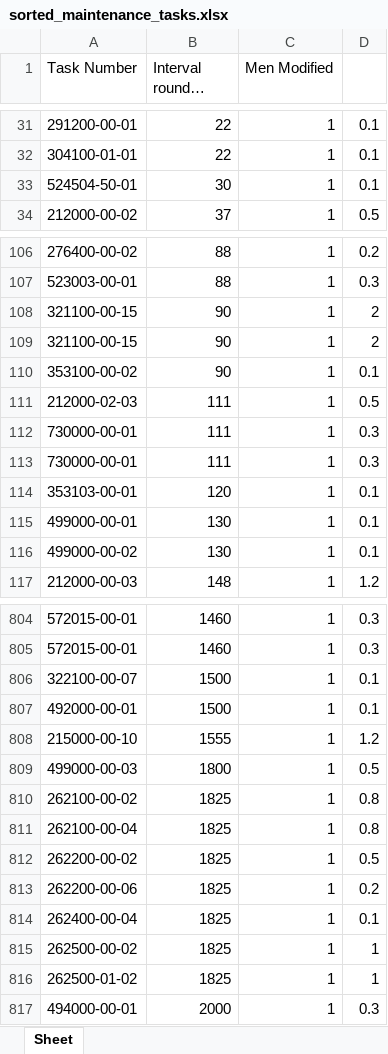
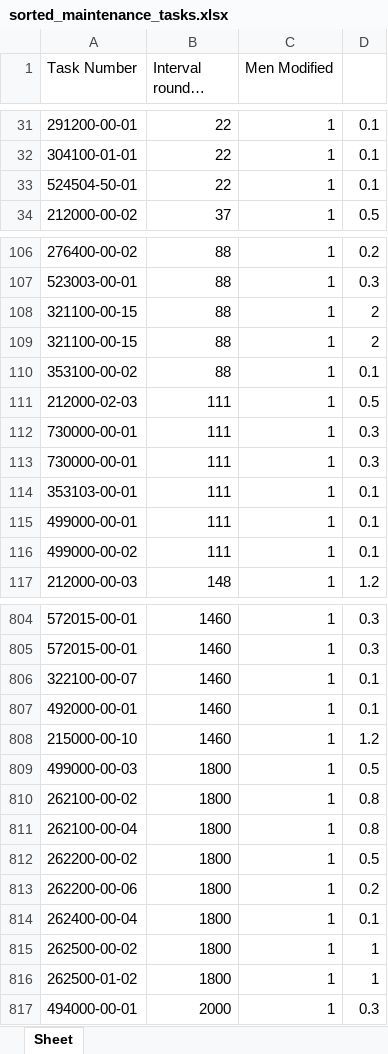
Before and after one commit to Jowjokiyolo/MaintenanceECOFly, an Excel workbook: sorted_maintenance_tasks.xlsx, sheet Sheet, drawn as a sheet; only a part is shown, gaps mark what is left out; long unchanged cells end in …; values as stored, in another font and other column widths than the file's, no borders; the diff covers the shown part only; the diff names each change by its address in the sheet, - before the commit and + after, or states it on an @@ line.

```diff
--- a/sorted_maintenance_tasks.xlsx (sheet Sheet)
+++ b/sorted_maintenance_tasks.xlsx (sheet Sheet)
-B33 (Interval rounded down): 30
+B33 (Interval rounded down): 22
-B108:B110 (Interval rounded down): 90
+B108:B110 (Interval rounded down): 88
-B114 (Interval rounded down): 120
+B114 (Interval rounded down): 111
-B115:B116 (Interval rounded down): 130
+B115:B116 (Interval rounded down): 111
-B806:B807 (Interval rounded down): 1500
+B806:B807 (Interval rounded down): 1460
-B808 (Interval rounded down): 1555
+B808 (Interval rounded down): 1460
-B810:B816 (Interval rounded down): 1825
+B810:B816 (Interval rounded down): 1800
```
Also changed, not shown: 20 edited cells elsewhere in this sheet, maintenance_schedule.xlsx, 6 other files.
